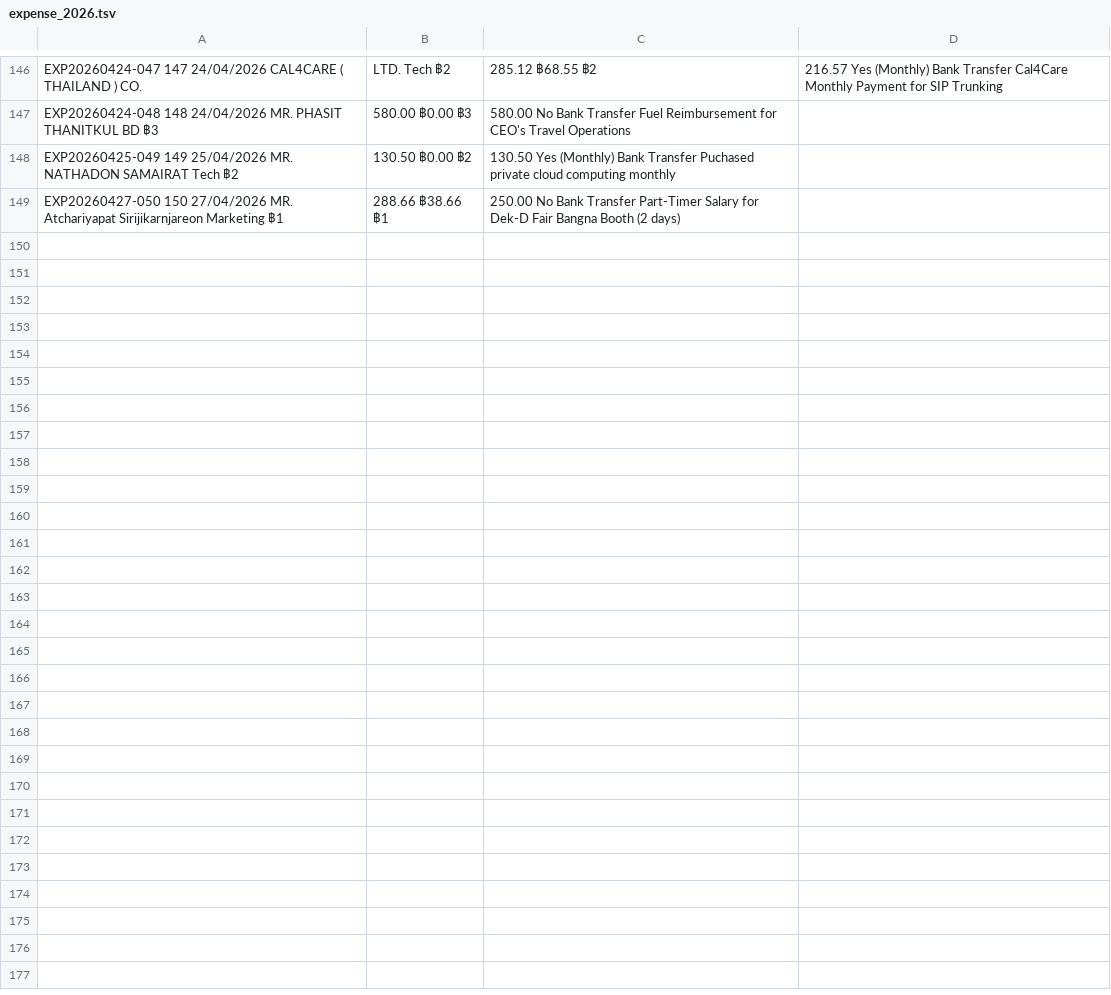
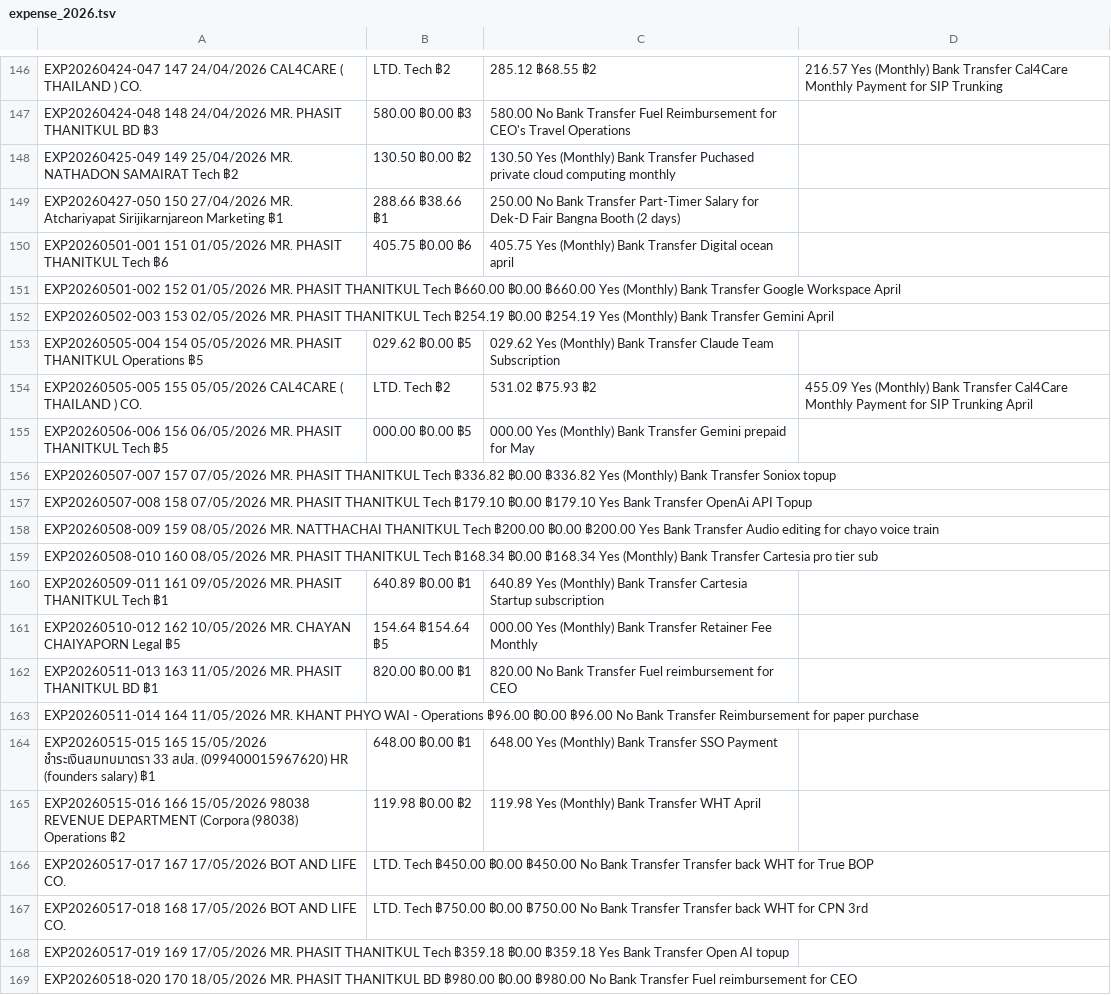
Before and after one commit to asiriji-lab/expose-readable, a TSV file: data/expense_2026.tsv, drawn as a sheet; only a part is shown, gaps mark what is left out; the diff covers the shown part only; the diff names each change by its address in the sheet, - before the commit and + after, or states it on an @@ line.

```diff
--- a/data/expense_2026.tsv
+++ b/data/expense_2026.tsv
+row 150: EXP20260501-001 151 01/05/2026 MR. PHASIT THANITKUL Tech ฿6 | 405.75 ฿0.00 ฿6 | 405.75 Yes (Monthly) Bank Transfer Digital ocean april
+row 151: EXP20260501-002 152 01/05/2026 MR. PHASIT THANITKUL Tech ฿660.00 ฿0.00 ฿660.00 Yes (Monthly) Bank Transfer Google Workspace April
+row 152: EXP20260502-003 153 02/05/2026 MR. PHASIT THANITKUL Tech ฿254.19 ฿0.00 ฿254.19 Yes (Monthly) Bank Transfer Gemini April
+row 153: EXP20260505-004 154 05/05/2026 MR. PHASIT THANITKUL Operations ฿5 | 029.62 ฿0.00 ฿5 | 029.62 Yes (Monthly) Bank Transfer Claude Team Subscription
+row 154: EXP20260505-005 155 05/05/2026 CAL4CARE ( THAILAND ) CO. | LTD. Tech ฿2 | 531.02 ฿75.93 ฿2 | 455.09 Yes (Monthly) Bank Transfer Cal4Care Monthly Payment for SIP Trunking April
+row 155: EXP20260506-006 156 06/05/2026 MR. PHASIT THANITKUL Tech ฿5 | 000.00 ฿0.00 ฿5 | 000.00 Yes (Monthly) Bank Transfer Gemini prepaid for May
+row 156: EXP20260507-007 157 07/05/2026 MR. PHASIT THANITKUL Tech ฿336.82 ฿0.00 ฿336.82 Yes (Monthly) Bank Transfer Soniox topup
+row 157: EXP20260507-008 158 07/05/2026 MR. PHASIT THANITKUL Tech ฿179.10 ฿0.00 ฿179.10 Yes Bank Transfer OpenAi API Topup
+row 158: EXP20260508-009 159 08/05/2026 MR. NATTHACHAI THANITKUL Tech ฿200.00 ฿0.00 ฿200.00 Yes Bank Transfer Audio editing for chayo voice train
+row 159: EXP20260508-010 160 08/05/2026 MR. PHASIT THANITKUL Tech ฿168.34 ฿0.00 ฿168.34 Yes (Monthly) Bank Transfer Cartesia pro tier sub
+row 160: EXP20260509-011 161 09/05/2026 MR. PHASIT THANITKUL Tech ฿1 | 640.89 ฿0.00 ฿1 | 640.89 Yes (Monthly) Bank Transfer Cartesia Startup subscription
+row 161: EXP20260510-012 162 10/05/2026 MR. CHAYAN CHAIYAPORN Legal ฿5 | 154.64 ฿154.64 ฿5 | 000.00 Yes (Monthly) Bank Transfer Retainer Fee Monthly
+row 162: EXP20260511-013 163 11/05/2026 MR. PHASIT THANITKUL BD ฿1 | 820.00 ฿0.00 ฿1 | 820.00 No Bank Transfer Fuel reimbursement for CEO
+row 163: EXP20260511-014 164 11/05/2026 MR. KHANT PHYO WAI - Operations ฿96.00 ฿0.00 ฿96.00 No Bank Transfer Reimbursement for paper purchase
+row 164: EXP20260515-015 165 15/05/2026 ชำระเงินสมทบมาตรา 33 สปส. (099400015967620) HR (founders salary) ฿1 | 648.00 ฿0.00 ฿1 | 648.00 Yes (Monthly) Bank Transfer SSO Payment
+row 165: EXP20260515-016 166 15/05/2026 98038 REVENUE DEPARTMENT (Corpora (98038) Operations ฿2 | 119.98 ฿0.00 ฿2 | 119.98 Yes (Monthly) Bank Transfer WHT April
+row 166: EXP20260517-017 167 17/05/2026 BOT AND LIFE CO. | LTD. Tech ฿450.00 ฿0.00 ฿450.00 No Bank Transfer Transfer back WHT for True BOP
+row 167: EXP20260517-018 168 17/05/2026 BOT AND LIFE CO. | LTD. Tech ฿750.00 ฿0.00 ฿750.00 No Bank Transfer Transfer back WHT for CPN 3rd
+row 168: EXP20260517-019 169 17/05/2026 MR. PHASIT THANITKUL Tech ฿359.18 ฿0.00 ฿359.18 Yes Bank Transfer Open AI topup
+row 169: EXP20260518-020 170 18/05/2026 MR. PHASIT THANITKUL BD ฿980.00 ฿0.00 ฿980.00 No Bank Transfer Fuel reimbursement for CEO
```
Also changed, not shown: 20 added rows elsewhere in this file, data/income_2026 2.tsv, 8 other files.
